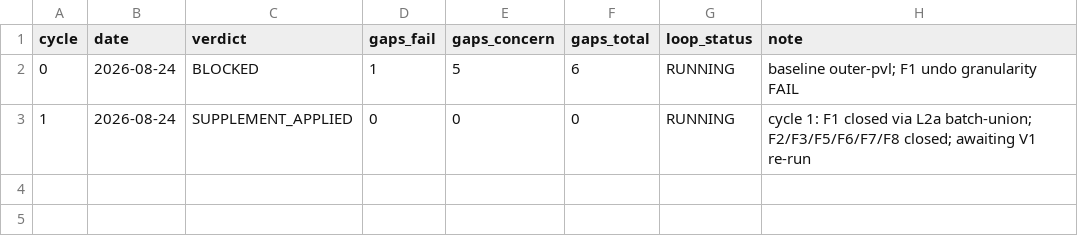
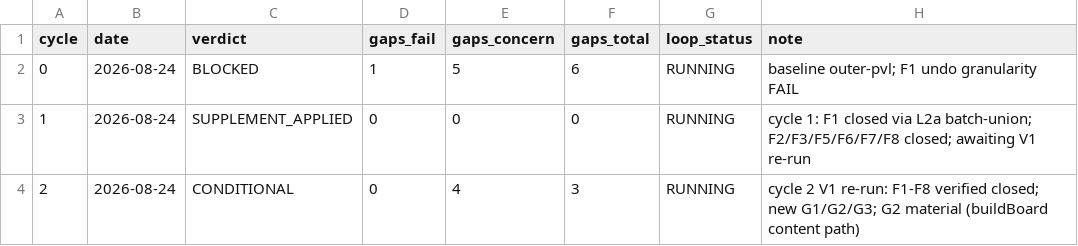
Before and after one commit to machtumens/TriviaMaker, a TSV file: process/general-plans/active/gameshow-engine_24-08-26/results.tsv, drawn as a sheet; the diff names each change by its address in the sheet, - before the commit and + after, or states it on an @@ line.

Commit message:
validate: PVL cycle 2 — BLOCKED cleared to CONDITIONAL
F1-F8 verified genuinely closed, incl. same-key-collision stress test of
the L2a batch-union undo algorithm.

3 new findings: G2 material (grid.buildBoard has no path to question
content - third instance of StylePlugin context under-supply), G1
internal contradiction on applyIntentsWithLog caller, G3 minor.

Gaps 6 -> 3, zero FAILs, no plateau. Cycle 3 supplement next.

```diff
--- a/process/general-plans/active/gameshow-engine_24-08-26/results.tsv
+++ b/process/general-plans/active/gameshow-engine_24-08-26/results.tsv
+row 4: 2 | 2026-08-24 | CONDITIONAL | 0 | 4 | 3 | RUNNING | cycle 2 V1 re-run: F1-F8 verified closed; new G1/G2/G3; G2 material (buildBoard content path)
```
Also changed, not shown: 2 other files.
